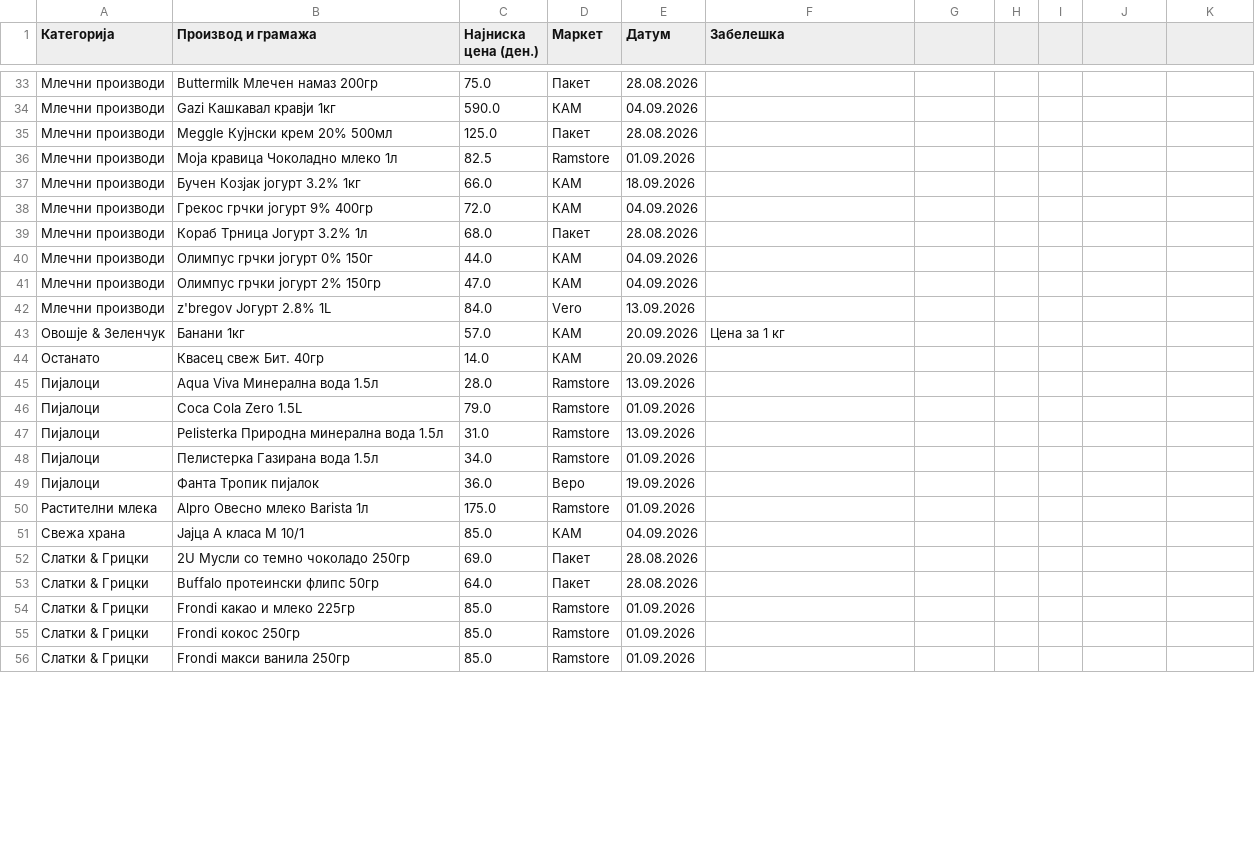
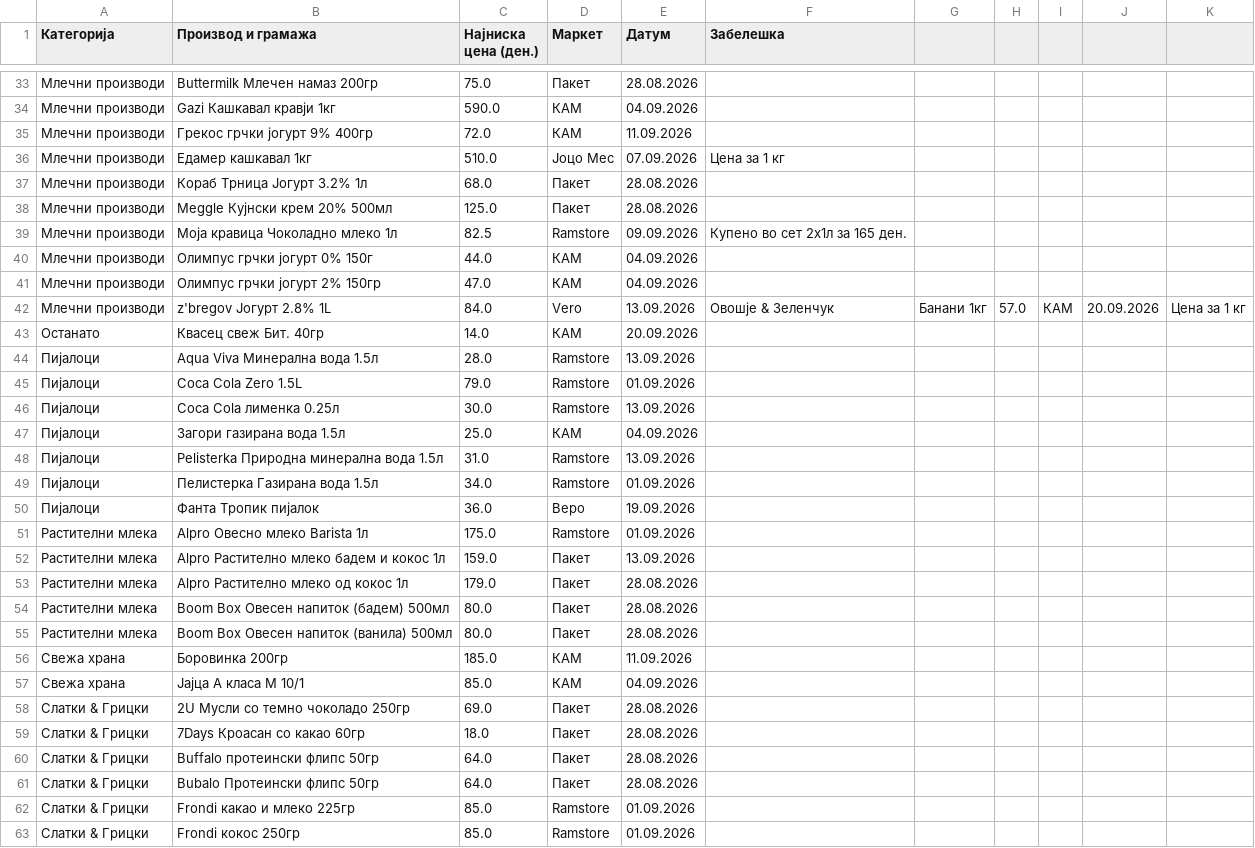
Before and after one commit to pikselteam/Ceni, a CSV file: Evidencija_Ceni_Pazaranje_Online.csv, drawn as a sheet; only a part is shown, gaps mark what is left out; the shorter side is filled out with more unchanged rows; the diff covers the shown part only.

Commit message:
Update Evidencija_Ceni_Pazaranje_Online.csv

```diff
--- a/Evidencija_Ceni_Pazaranje_Online.csv
+++ b/Evidencija_Ceni_Pazaranje_Online.csv
@@ -34,11 +34,10 @@
 Млечни производи,Gazi Кашкавал кравји 1кг,590.0,КАМ,04.09.2026,
+Млечни производи,Грекос грчки јогурт 9% 400гр,72.0,КАМ,11.09.2026,
+Млечни производи,Едамер кашкавал 1кг,510.0,Јоцо Мес,07.09.2026,Цена за 1 кг
+Млечни производи,Кораб Трница Јогурт 3.2% 1л,68.0,Пакет,28.08.2026,
 Млечни производи,Meggle Кујнски крем 20% 500мл,125.0,Пакет,28.08.2026,
-Млечни производи,Моја кравица Чоколадно млеко 1л,82.5,Ramstore,01.09.2026,
-Млечни производи,Бучен Козјак јогурт 3.2% 1кг,66.0,КАМ,18.09.2026,
-Млечни производи,Грекос грчки јогурт 9% 400гр,72.0,КАМ,04.09.2026,
-Млечни производи,Кораб Трница Јогурт 3.2% 1л,68.0,Пакет,28.08.2026,
+Млечни производи,Моја кравица Чоколадно млеко 1л,82.5,Ramstore,09.09.2026,Купено во сет 2x1л за 165 ден.
 Млечни производи,Олимпус грчки јогурт 0% 150г,44.0,КАМ,04.09.2026,
 Млечни производи,Олимпус грчки јогурт 2% 150гр,47.0,КАМ,04.09.2026,
-Млечни производи,z'bregov Јогурт 2.8% 1L,84.0,Vero,13.09.2026,
-Овошје & Зеленчук,Банани 1кг,57.0,КАМ,20.09.2026,Цена за 1 кг
+Млечни производи,z'bregov Јогурт 2.8% 1L,84.0,Vero,13.09.2026,Овошје & Зеленчук,Банани 1кг,57.0,КАМ,20.09.2026,Цена за 1 кг
 Останато,Квасец свеж Бит. 40гр,14.0,КАМ,20.09.2026,
@@ -46,2 +45,4 @@
 Пијалоци,Coca Cola Zero 1.5L,79.0,Ramstore,01.09.2026,
+Пијалоци,Coca Cola лименка 0.25л,30.0,Ramstore,13.09.2026,
+Пијалоци,Загори газирана вода 1.5л,25.0,КАМ,04.09.2026,
 Пијалоци,Pelisterka Природна минерална вода 1.5л,31.0,Ramstore,13.09.2026,
@@ -50,5 +51,12 @@
 Растителни млека,Alpro Овесно млеко Barista 1л,175.0,Ramstore,01.09.2026,
+Растителни млека,Alpro Растително млеко бадем и кокос 1л,159.0,Пакет,13.09.2026,
+Растителни млека,Alpro Растително млеко од кокос 1л,179.0,Пакет,28.08.2026,
+Растителни млека,Boom Box Овесен напиток (бадем) 500мл,80.0,Пакет,28.08.2026,
+Растителни млека,Boom Box Овесен напиток (ванила) 500мл,80.0,Пакет,28.08.2026,
+Свежа храна,Боровинка 200гр,185.0,КАМ,11.09.2026,
 Свежа храна,Јајца А класа М 10/1,85.0,КАМ,04.09.2026,
 Слатки & Грицки,2U Мусли со темно чоколадо 250гр,69.0,Пакет,28.08.2026,
+Слатки & Грицки,7Days Кроасан со какао 60гр,18.0,Пакет,28.08.2026,
 Слатки & Грицки,Buffalo протеински флипс 50гр,64.0,Пакет,28.08.2026,
+Слатки & Грицки,Bubalo Протеински флипс 50гр,64.0,Пакет,28.08.2026,
 Слатки & Грицки,Frondi какао и млеко 225гр,85.0,Ramstore,01.09.2026,
```
Also changed, not shown: 14 added rows, 2 removed rows, 2 moved rows and 22 edited cells elsewhere in this file.
